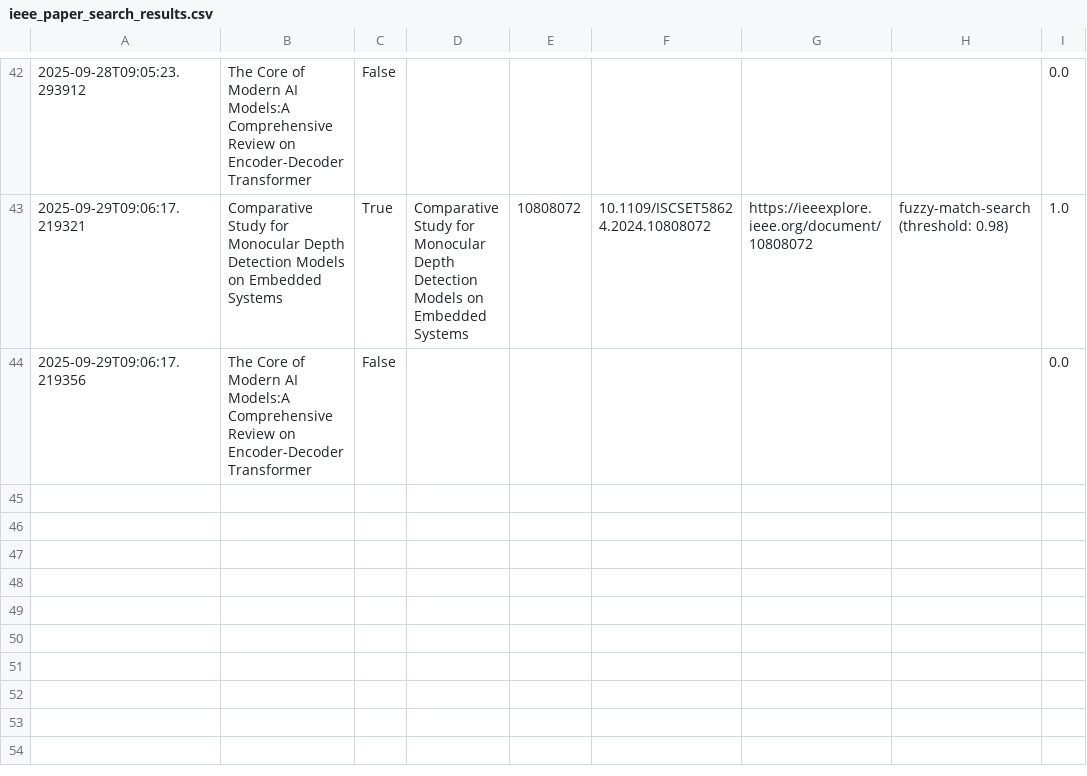
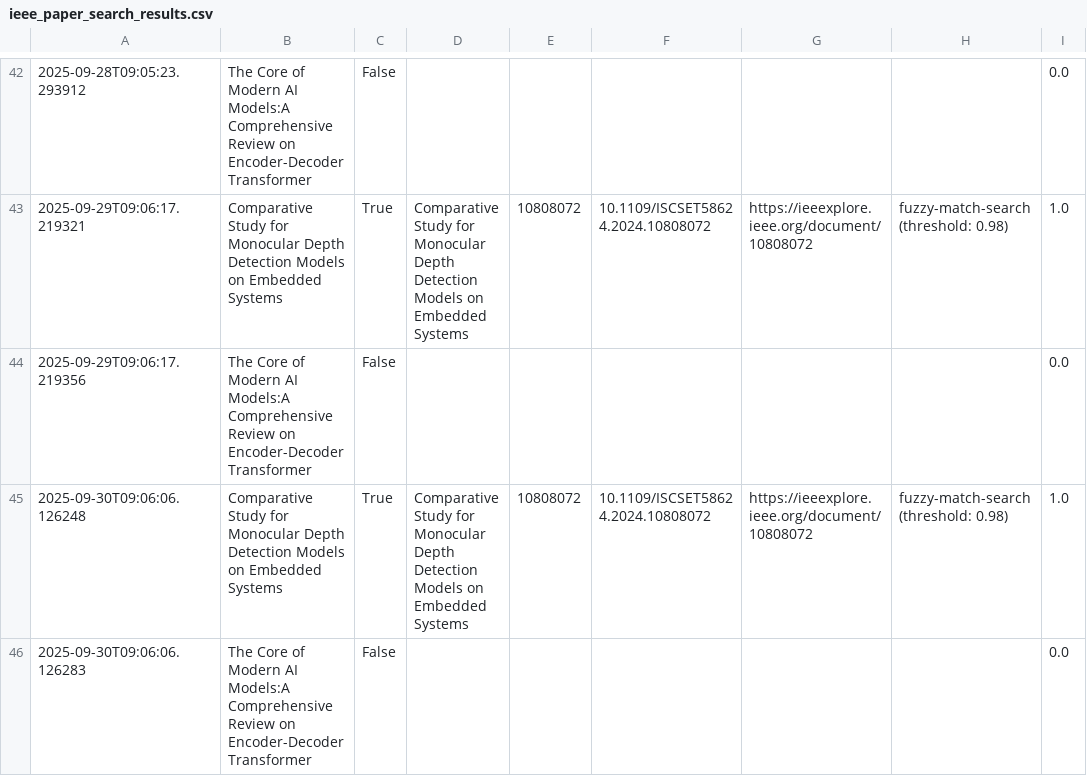
Before and after one commit to ParagEkbote/ParagEkbote.github.io, a CSV file: ieee_paper_search_results.csv, drawn as a sheet; only a part is shown, gaps mark what is left out; the diff names each change by its address in the sheet, - before the commit and + after, or states it on an @@ line.

```diff
--- a/ieee_paper_search_results.csv
+++ b/ieee_paper_search_results.csv
+row 45: 2025-09-30T09:06:06.126248 | Comparative Study for Monocular Depth Detection Models on Embedded Systems | True | Comparative Study for Monocular Depth Detection Models on Embedded Systems | 10808072 | 10.1109/ISCSET58624.2024.10808072 | https://ieeexplore.ieee.org/document/10808072 | fuzzy-match-search (threshold: 0.98) | 1.0
+row 46: 2025-09-30T09:06:06.126283 | The Core of Modern AI Models:A Comprehensive Review on Encoder-Decoder Transformer | False |  |  |  |  |  | 0.0
```
